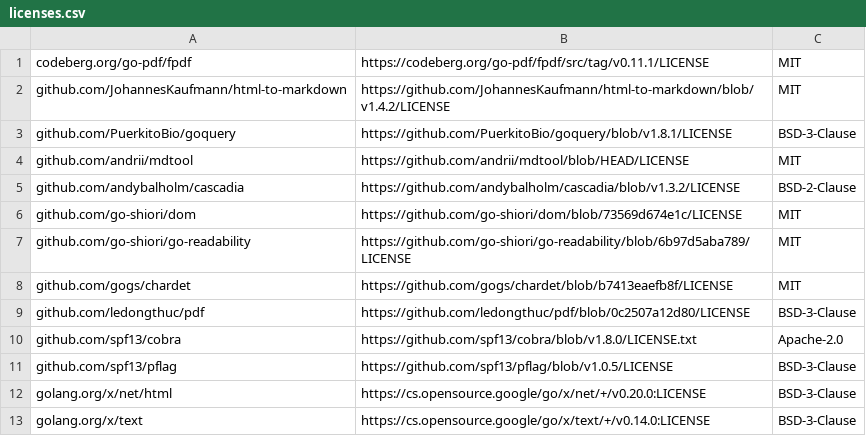
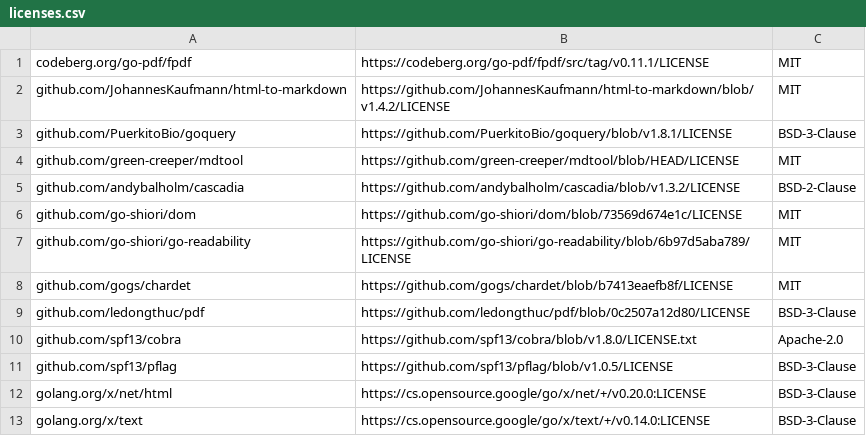
Before and after one commit to green-creeper/mdtool, a CSV file: licenses.csv, drawn as a sheet.

Commit message:
chore: Update Go module path and all repository references from `andrii` to `green-creeper`.

```diff
--- a/licenses.csv
+++ b/licenses.csv
@@ -3,3 +3,3 @@ github.com/JohannesKaufmann/html-to-markdown,https://github.com/JohannesKaufmann
 github.com/PuerkitoBio/goquery,https://github.com/PuerkitoBio/goquery/blob/v1.8.1/LICENSE,BSD-3-Clause
-github.com/andrii/mdtool,https://github.com/andrii/mdtool/blob/HEAD/LICENSE,MIT
+github.com/green-creeper/mdtool,https://github.com/green-creeper/mdtool/blob/HEAD/LICENSE,MIT
 github.com/andybalholm/cascadia,https://github.com/andybalholm/cascadia/blob/v1.3.2/LICENSE,BSD-2-Clause
```
Also changed, not shown: 15 other files.
